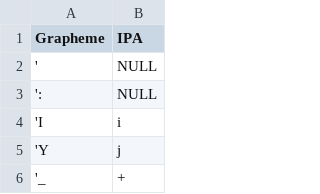
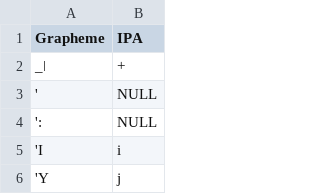
Before and after one commit to intercontinental-dictionary-series/idssegmented, a TSV file: etc/orthography.tsv, drawn as a sheet; only a part is shown; the shorter side is filled out with more unchanged rows; the diff names each change by its address in the sheet, - before the commit and + after, or states it on an @@ line.

```diff
--- a/etc/orthography.tsv
+++ b/etc/orthography.tsv
+row 2: _ǀ | +
```
Also changed, not shown: 12 other files.
